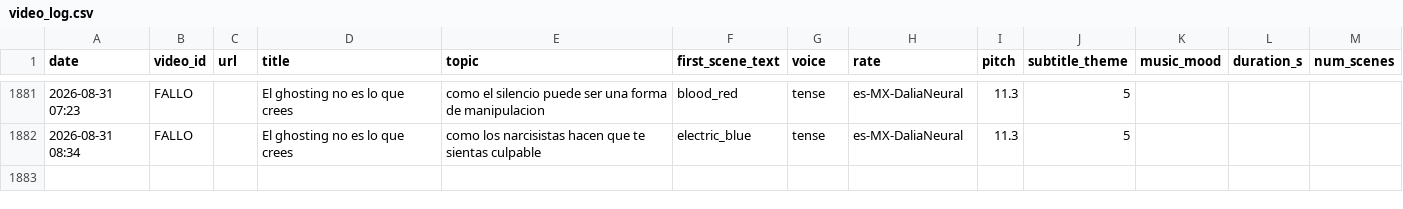
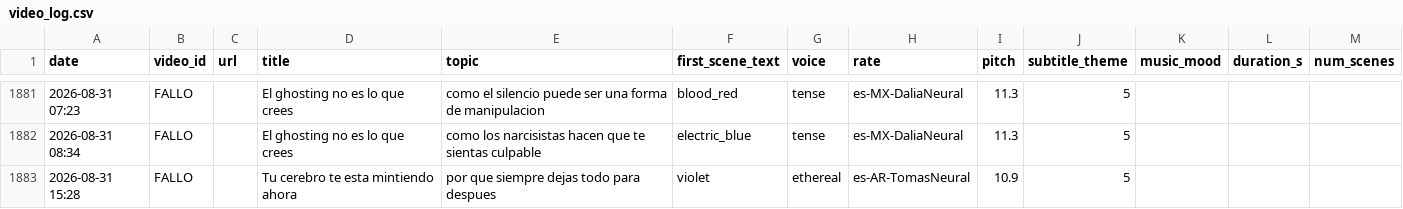
Before and after one commit to mohamedboyauzan1003/auto-youtube, a CSV file: cache/video_log.csv, drawn as a sheet; only a part is shown, gaps mark what is left out; the diff names each change by its address in the sheet, - before the commit and + after, or states it on an @@ line.

```diff
--- a/cache/video_log.csv
+++ b/cache/video_log.csv
+row 1883: 2026-08-31 15:28 | FALLO |  | Tu cerebro te esta mintiendo ahora | por que siempre dejas todo para despues | violet | ethereal | es-AR-TomasNeural | 10.9 | 5
```
